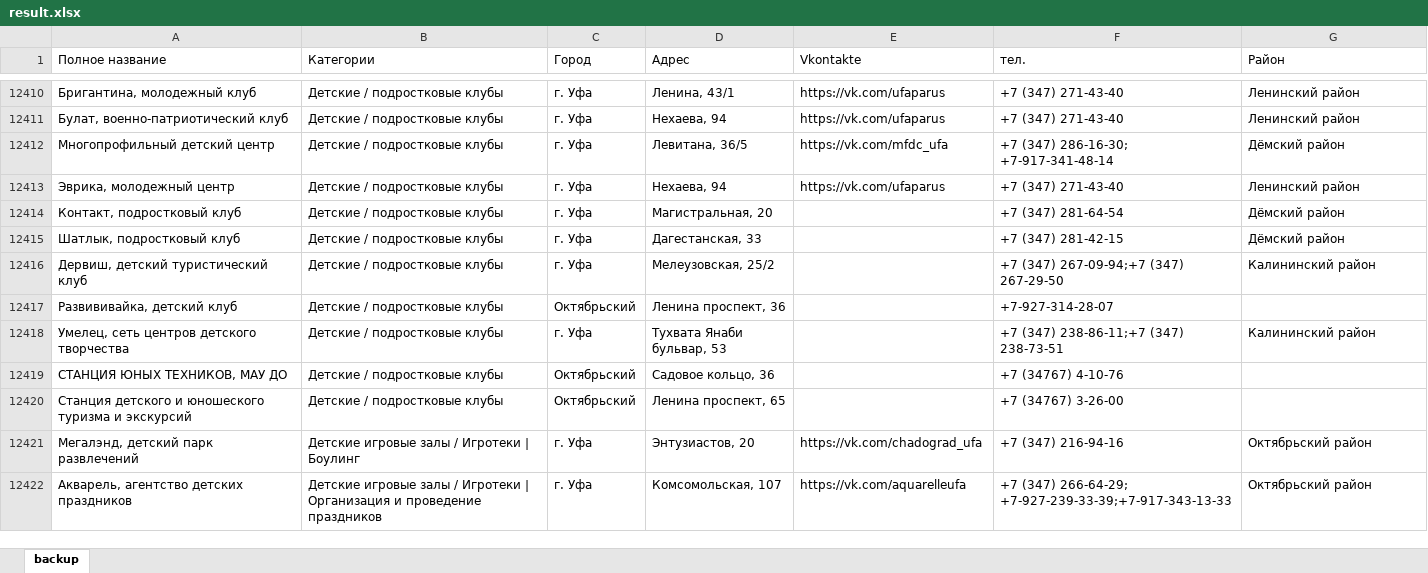
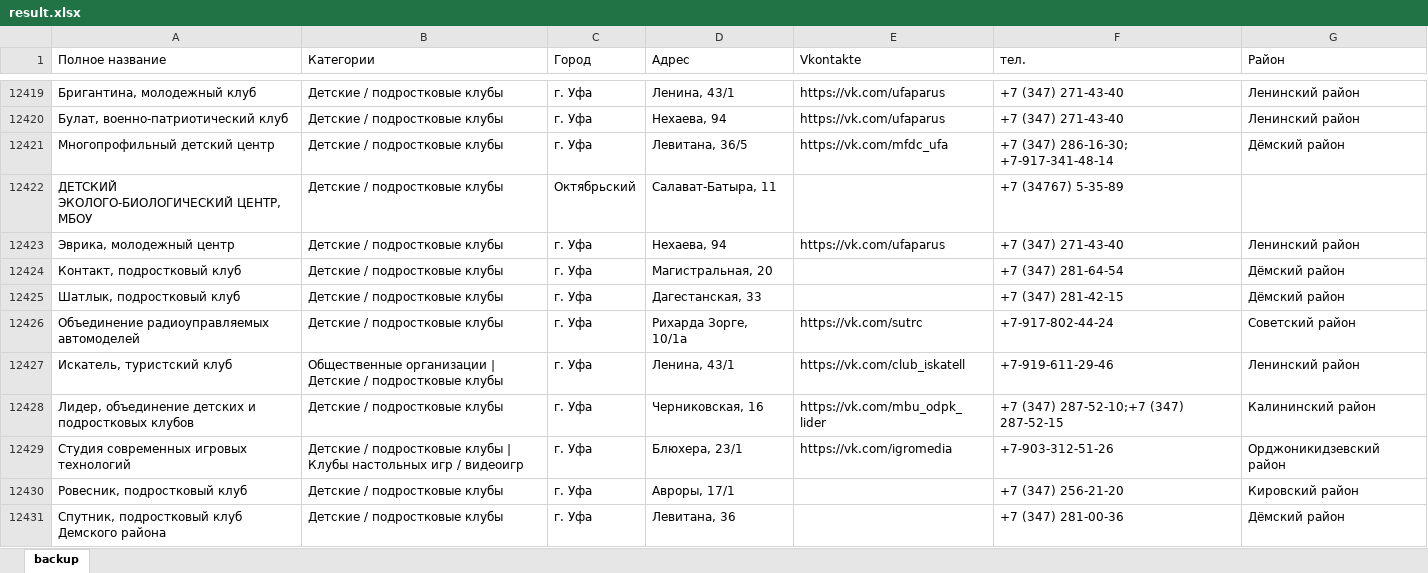
Before and after one commit to Alex-Kott/district, an Excel workbook: result.xlsx, sheet backup, drawn as a sheet; only a part is shown, gaps mark what is left out; the shorter side is filled out with more unchanged rows; values as stored, in another font and other column widths than the file's, no borders; the diff covers the shown part only; the diff names each change by its address in the sheet, - before the commit and + after, or states it on an @@ line.

```diff
--- a/result.xlsx (sheet backup)
+++ b/result.xlsx (sheet backup)
+row 12422: ДЕТСКИЙ ЭКОЛОГО-БИОЛОГИЧЕСКИЙ ЦЕНТР, МБОУ | Детские / подростковые клубы | Октябрьский | Салават-Батыра, 11 |  | +7 (34767) 5-35-89
+row 12426: Объединение радиоуправляемых автомоделей | Детские / подростковые клубы | г. Уфа | Рихарда Зорге, 10/1а | https://vk.com/sutrc | +7-917-802-44-24 | Советский район
+row 12427: Искатель, туристский клуб | Общественные организации | Детские / подростковые клубы | г. Уфа | Ленина, 43/1 | https://vk.com/club_iskatell | +7-919-611-29-46 | Ленинский район
+row 12428: Лидер, объединение детских и подростковых клубов | Детские / подростковые клубы | г. Уфа | Черниковская, 16 | https://vk.com/mbu_odpk_lider | +7 (347) 287-52-10;+7 (347) 287-52-15 | Калининский район
+row 12429: Студия современных игровых технологий | Детские / подростковые клубы | Клубы настольных игр / видеоигр | г. Уфа | Блюхера, 23/1 | https://vk.com/igromedia | +7-903-312-51-26 | Орджоникидзевский район
+row 12430: Ровесник, подростковый клуб | Детские / подростковые клубы | г. Уфа | Авроры, 17/1 |  | +7 (347) 256-21-20 | Кировский район
+row 12431: Спутник, подростковый клуб Демского района | Детские / подростковые клубы | г. Уфа | Левитана, 36 |  | +7 (347) 281-00-36 | Дёмский район
```
Also changed, not shown: 134 added rows elsewhere in this sheet, 1 other file.
